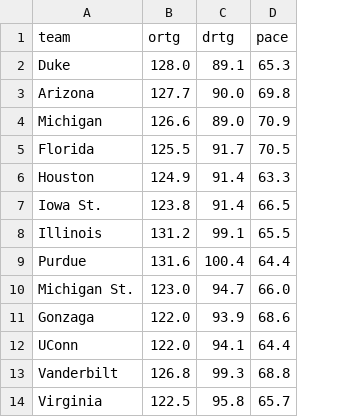
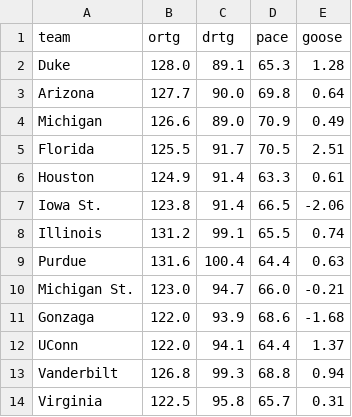
Before and after one commit to SeismicSystems/march-madness, a CSV file: data/2026/men/kenpom.csv, drawn as a sheet; only a part is shown; the diff names each change by its address in the sheet, - before the commit and + after, or states it on an @@ line.

Commit message:
update kenpom and calibrate

```diff
--- a/data/2026/men/kenpom.csv
+++ b/data/2026/men/kenpom.csv
+column E (goose), rows 2-14: 1.28 | 0.64 | 0.49 | 2.51 | 0.61 | -2.06 | 0.74 | 0.63 | -0.21 | -1.68 | 1.37 | 0.94 | 0.31
```
